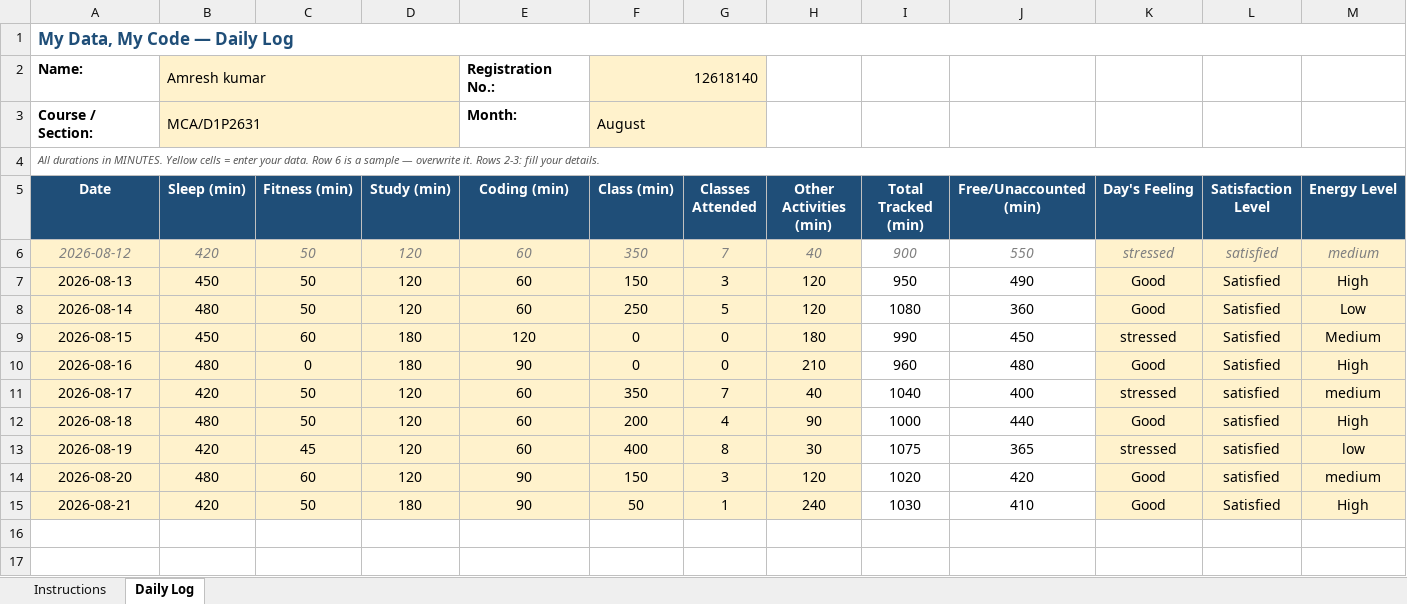
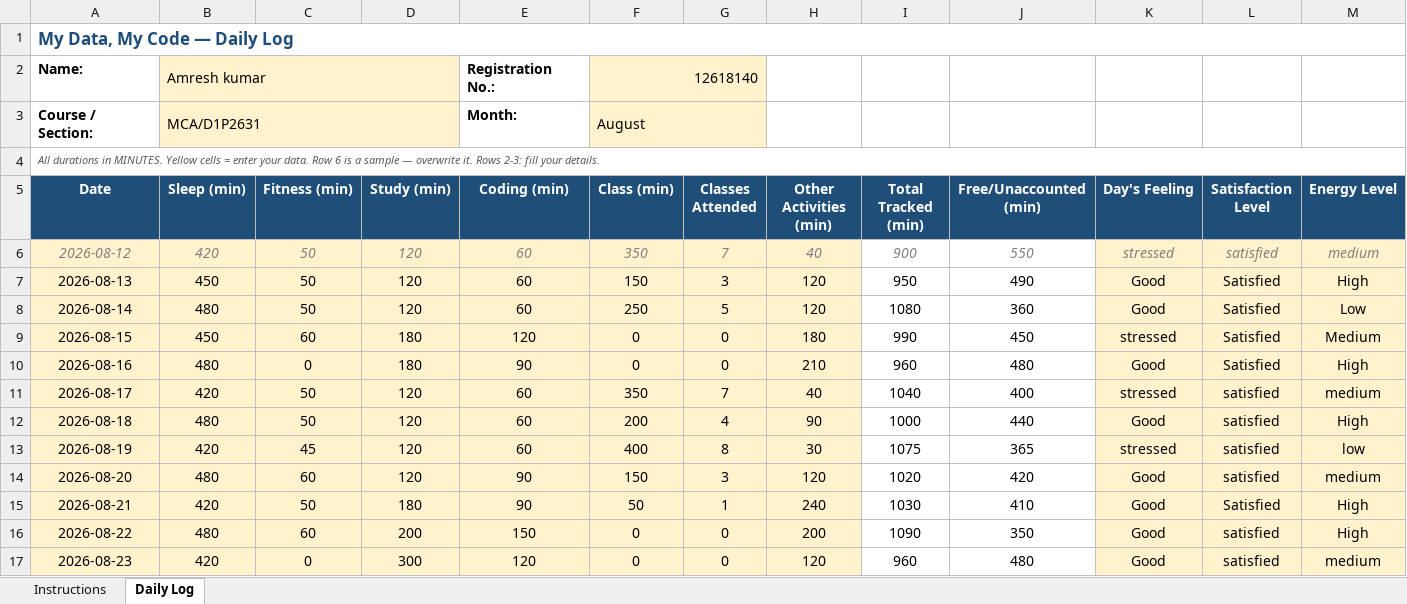
Before and after one commit to patelamresh689-ai/Amresh-kumar, an Excel workbook: 12618140.xlsx, sheet Daily Log, drawn as a sheet; only a part is shown; values as stored, in another font and other column widths than the file's, no borders; conditional formats not drawn; rows hold the shown columns only; the diff names each change by its address in the sheet, - before the commit and + after, or states it on an @@ line.

Commit message:
Daily Routine

```diff
--- a/12618140.xlsx (sheet Daily Log)
+++ b/12618140.xlsx (sheet Daily Log)
+row 16: 2026-08-22 | 480 | 60 | 200 | 150 | 0 | 0 | 200 | 1090 | 350 | Good | satisfied | High
+row 17: 2026-08-23 | 420 | 0 | 300 | 120 | 0 | 0 | 120 | 960 | 480 | Good | satisfied | medium
```
